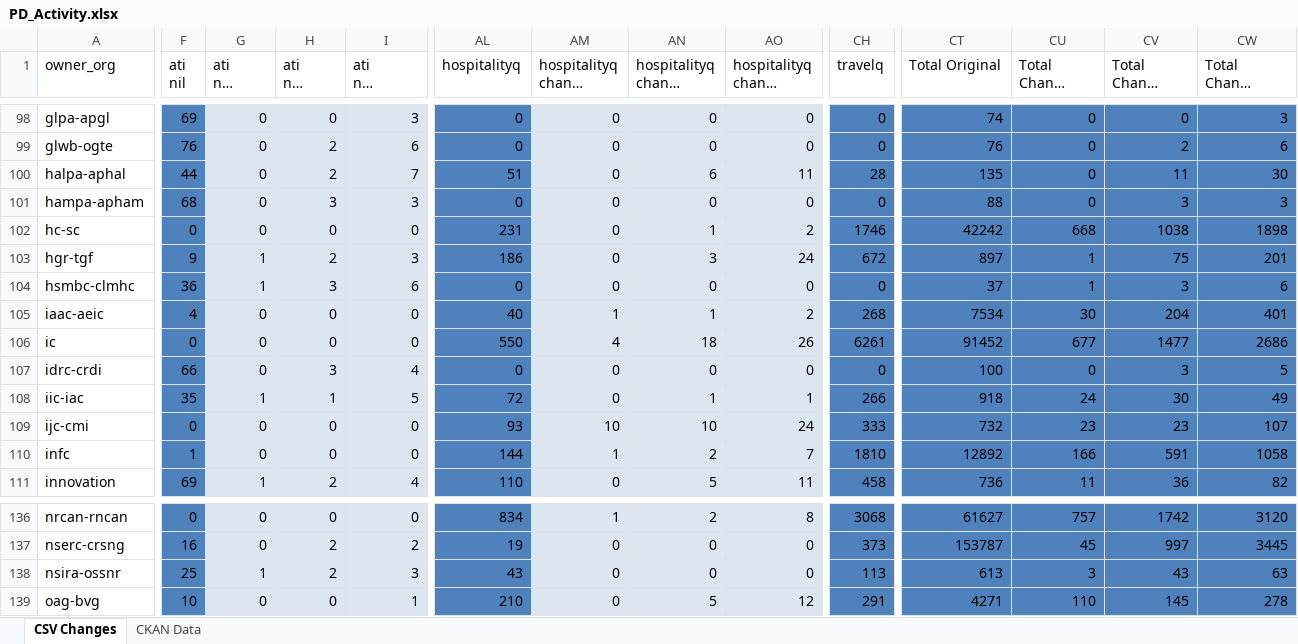
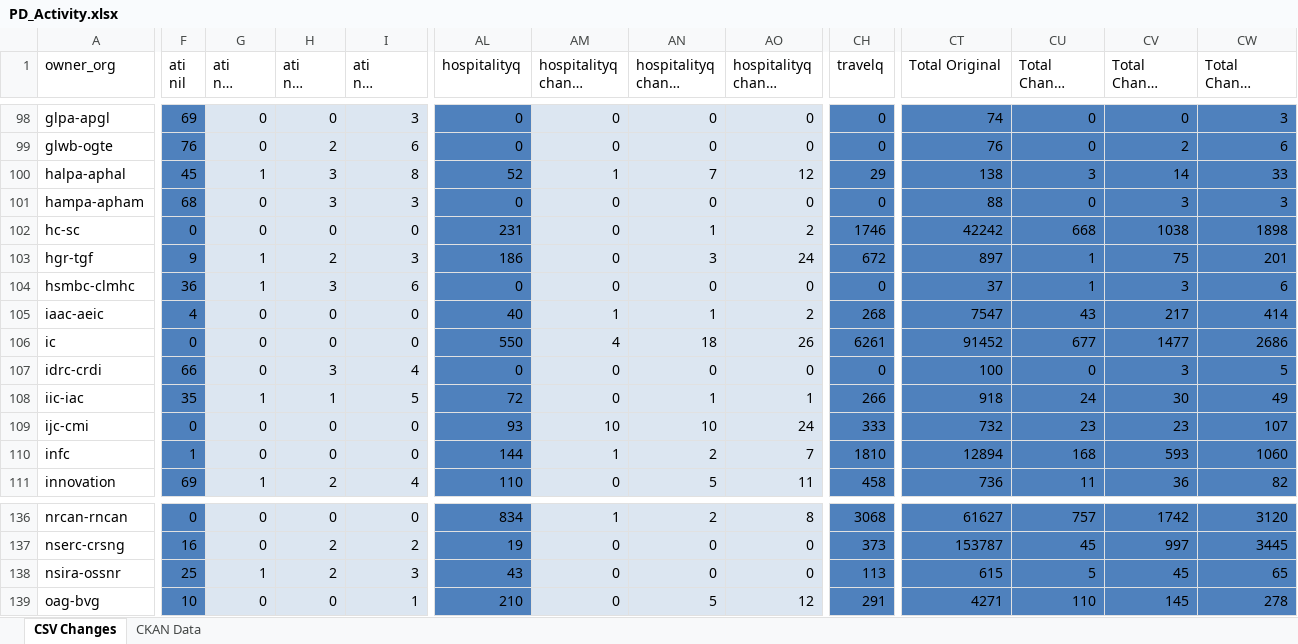
Before and after one commit to PatLittle/analytics-corporate-reporting, an Excel workbook: PD_CHANGES_RPT/PD_Activity.xlsx, sheet CSV Changes, drawn as a sheet; only a part is shown, gaps mark what is left out; long unchanged cells end in …; values as stored, in another font and other column widths than the file's, no borders; the diff covers the shown part only; the diff names each change by its address in the sheet, - before the commit and + after, or states it on an @@ line.

```diff
--- a/PD_CHANGES_RPT/PD_Activity.xlsx (sheet CSV Changes)
+++ b/PD_CHANGES_RPT/PD_Activity.xlsx (sheet CSV Changes)
-F100 (ati nil): 44
+F100 (ati nil): 45
-G100 (ati nil change 30-days): 0
+G100 (ati nil change 30-days): 1
-H100 (ati nil change 90-days): 2
+H100 (ati nil change 90-days): 3
-I100 (ati nil change 6-months): 7
+I100 (ati nil change 6-months): 8
-AL100 (hospitalityq): 51
+AL100 (hospitalityq): 52
-AM100 (hospitalityq change 30-days): 0
+AM100 (hospitalityq change 30-days): 1
-AN100 (hospitalityq change 90-days): 6
+AN100 (hospitalityq change 90-days): 7
-AO100 (hospitalityq change 6-months): 11
+AO100 (hospitalityq change 6-months): 12
-CH100 (travelq): 28
+CH100 (travelq): 29
-CT100 (Total Original): 135
+CT100 (Total Original): 138
-CU100 (Total Change 30-days): 0
+CU100 (Total Change 30-days): 3
-CV100 (Total Change 90-days): 11
+CV100 (Total Change 90-days): 14
-CW100 (Total Change 6-months): 30
+CW100 (Total Change 6-months): 33
-CT105 (Total Original): 7534
+CT105 (Total Original): 7547
-CU105 (Total Change 30-days): 30
+CU105 (Total Change 30-days): 43
-CV105 (Total Change 90-days): 204
+CV105 (Total Change 90-days): 217
-CW105 (Total Change 6-months): 401
+CW105 (Total Change 6-months): 414
-CT110 (Total Original): 12892
+CT110 (Total Original): 12894
-CU110 (Total Change 30-days): 166
+CU110 (Total Change 30-days): 168
-CV110 (Total Change 90-days): 591
+CV110 (Total Change 90-days): 593
-CW110 (Total Change 6-months): 1058
+CW110 (Total Change 6-months): 1060
-CT138 (Total Original): 613
+CT138 (Total Original): 615
-CU138 (Total Change 30-days): 3
+CU138 (Total Change 30-days): 5
-CV138 (Total Change 90-days): 43
+CV138 (Total Change 90-days): 45
-CW138 (Total Change 6-months): 63
+CW138 (Total Change 6-months): 65
```
Also changed, not shown: 125 edited cells elsewhere in this sheet, sheet CKAN Data, 2 other files.
